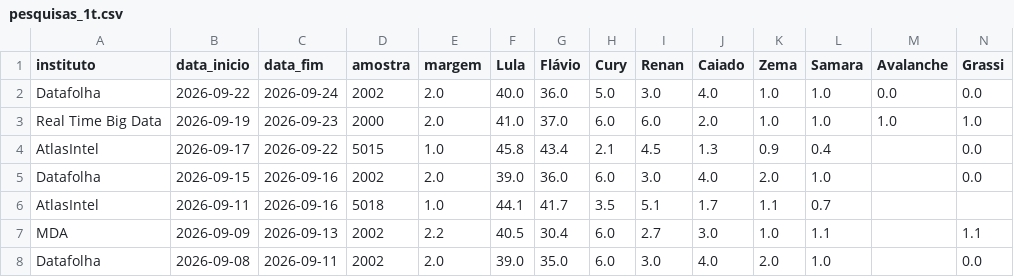
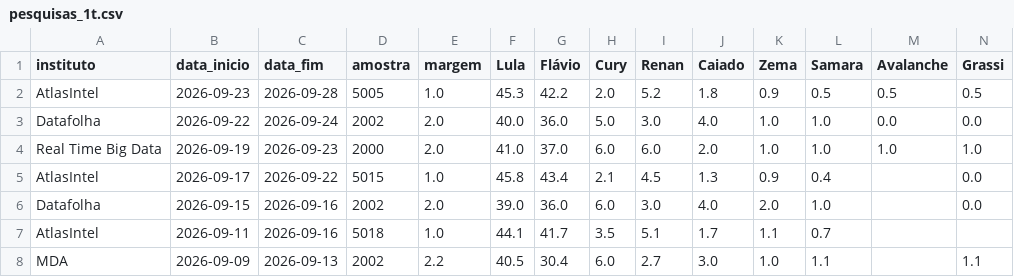
Before and after one commit to Ulyssesbebem/eleicoes2026, a CSV file: pesquisas_1t.csv, drawn as a sheet; only a part is shown; the shorter side is filled out with more unchanged rows; rows hold the shown columns only; the diff names each change by its address in the sheet, - before the commit and + after, or states it on an @@ line.

```diff
--- a/pesquisas_1t.csv
+++ b/pesquisas_1t.csv
+row 2: AtlasIntel | 2026-09-23 | 2026-09-28 | 5005 | 1.0 | 45.3 | 42.2 | 2.0 | 5.2 | 1.8 | 0.9 | 0.5 | 0.5 | 0.5
```
Also changed, not shown: pesquisas_2t.csv, 1 other file.
